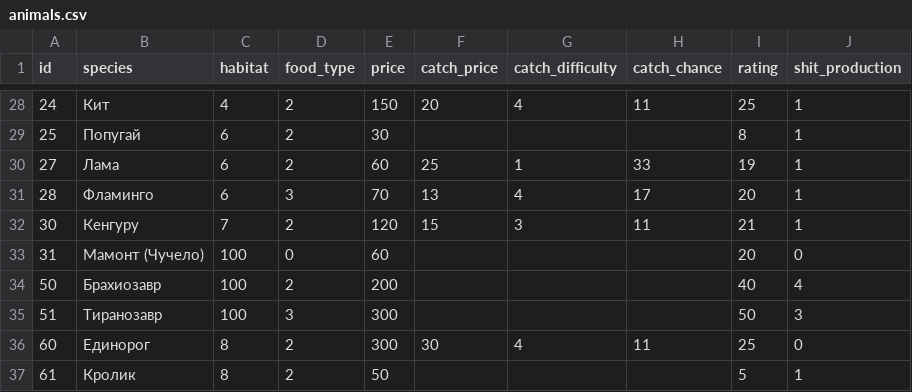
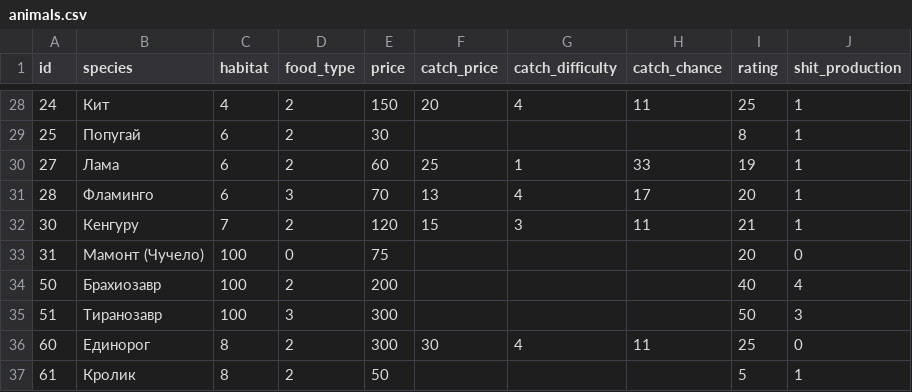
Before and after one commit to porodem/amzzoo, a CSV file: csvs/animals.csv, drawn as a sheet; only a part is shown, gaps mark what is left out.

```diff
--- a/csvs/animals.csv
+++ b/csvs/animals.csv
@@ -32,3 +32,3 @@ id;species ;habitat;food_type;price;catch_price;catch_difficulty;catch_chance;ra
 30;Кенгуру;7;2;120;15;3;11;21;1
-31;Мамонт (Чучело);100;0;60;;;;20;0
+31;Мамонт (Чучело);100;0;75;;;;20;0
 50;Брахиозавр;100;2;200;;;;40;4
```
Also changed, not shown: 3 other files.
